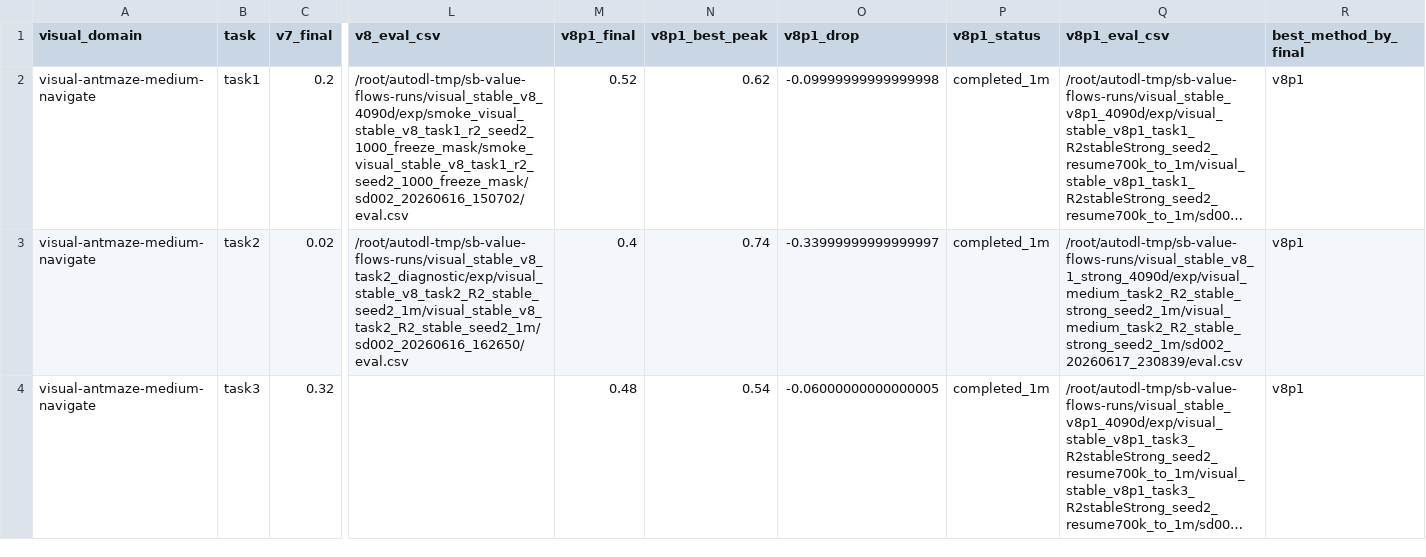
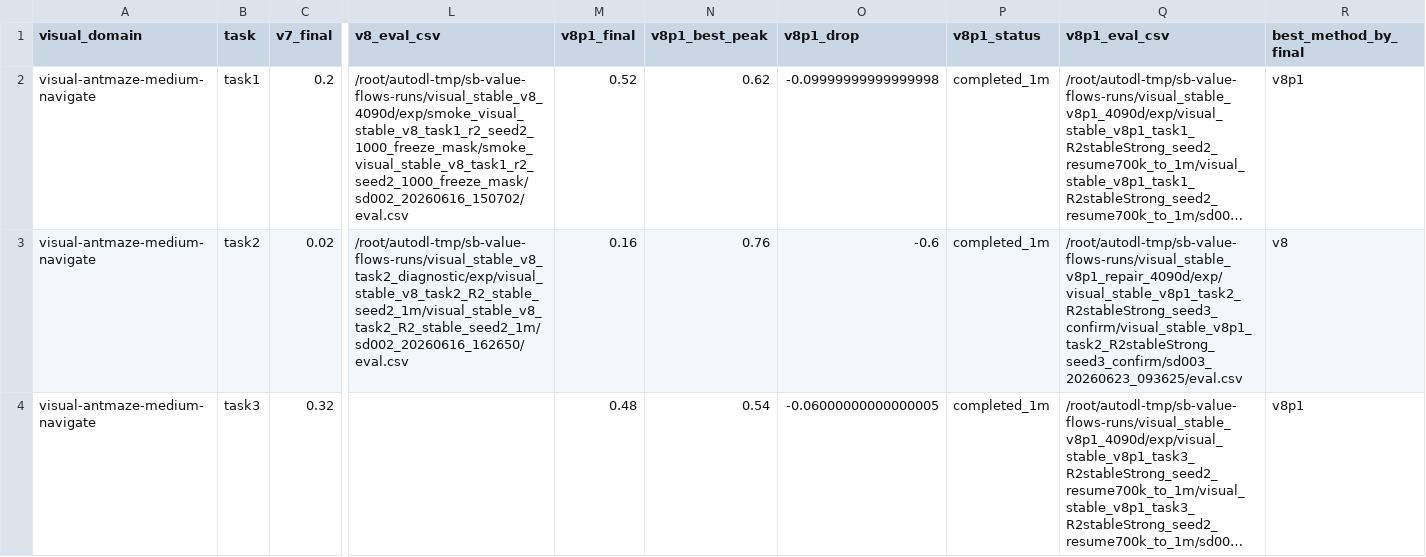
Before and after one commit to lzqw/sb-value-flows, a CSV file: results/audit_visual_v7_v8_v8p1_comparison.csv, drawn as a sheet; only a part is shown, gaps mark what is left out; long unchanged cells end in …; the diff covers the shown part only; the diff names each change by its address in the sheet, - before the commit and + after, or states it on an @@ line.

```diff
--- a/results/audit_visual_v7_v8_v8p1_comparison.csv
+++ b/results/audit_visual_v7_v8_v8p1_comparison.csv
-M3 (v8p1_final): 0.4
+M3 (v8p1_final): 0.16
-N3 (v8p1_best_peak): 0.74
+N3 (v8p1_best_peak): 0.76
-O3 (v8p1_drop): -0.33999999999999997
+O3 (v8p1_drop): -0.6
-Q3 (v8p1_eval_csv): /root/autodl-tmp/sb-value-flows-runs/visual_stable_v8_1_strong_4090d/exp/visual_medium_task2_R2_stable_strong_seed2_1m/visual_medium_task2_R2_stable_strong_seed2_1m/sd002_20260617_230839/eval.csv
+Q3 (v8p1_eval_csv): /root/autodl-tmp/sb-value-flows-runs/visual_stable_v8p1_repair_4090d/exp/visual_stable_v8p1_task2_R2stableStrong_seed3_confirm/visual_stable_v8p1_task2_R2stableStrong_seed3_confirm/sd003_20260623_093625/eval.csv
-R3 (best_method_by_final): v8p1
+R3 (best_method_by_final): v8
```
Also changed, not shown: 11 edited cells elsewhere in this file, results/audit_visual_collapse_cases.csv, 16 other files.
